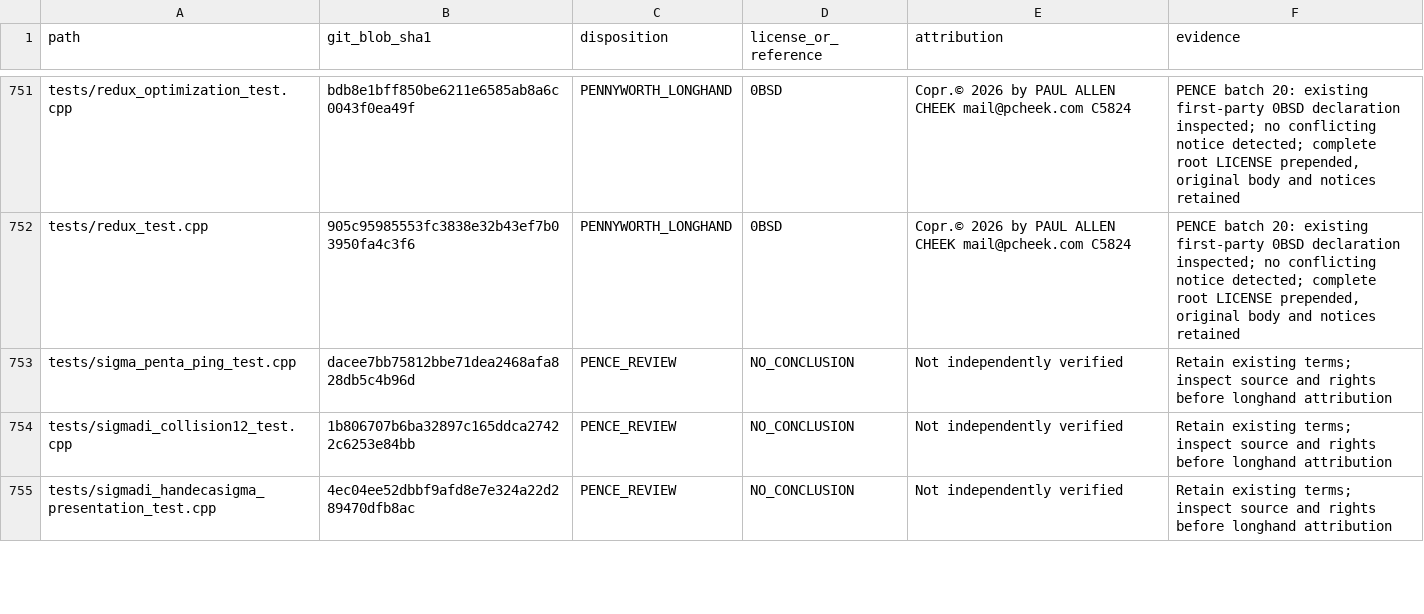
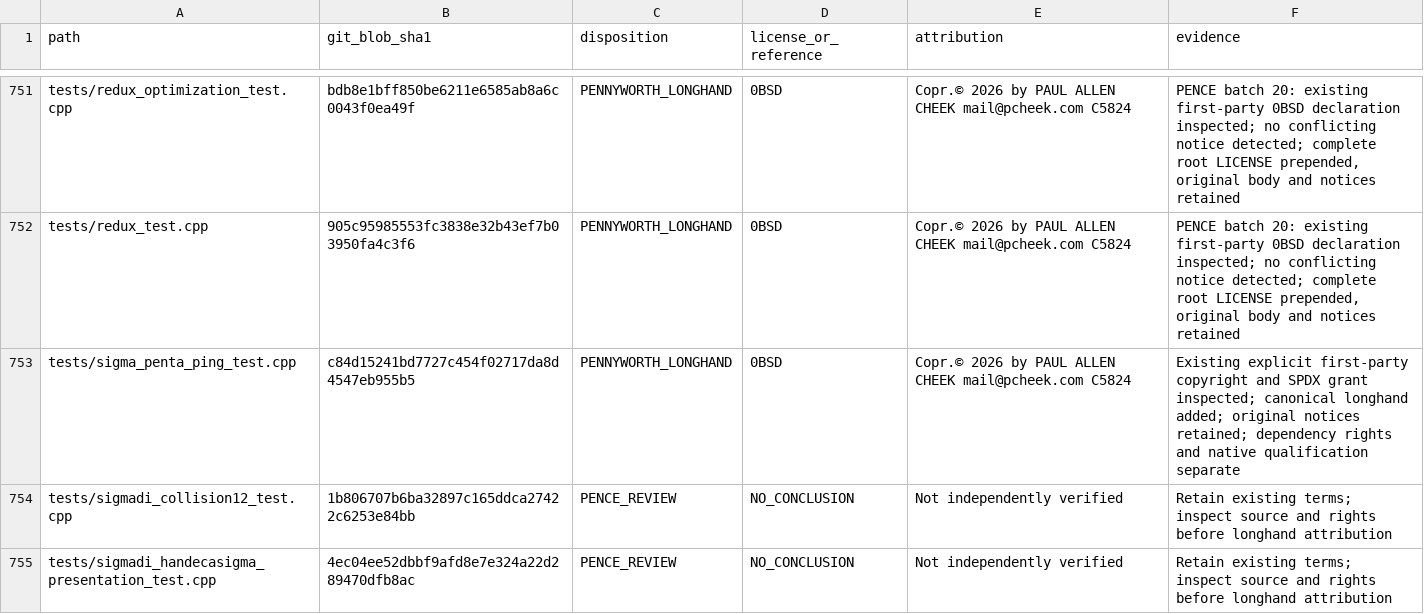
Before and after one commit to Simply-Well-Executed/pentagonal-xor-cpp20, a TSV file: LICENSES/ATTRIBUTION.tsv, drawn as a sheet; only a part is shown, gaps mark what is left out; the diff covers the shown part only.

Commit message:
PENCE review: reconcile eight native source paths

```diff
--- a/LICENSES/ATTRIBUTION.tsv
+++ b/LICENSES/ATTRIBUTION.tsv
@@ -752,3 +752,3 @@ tests/redux_optimization_test.cpp	bdb8e1bff850be6211e6585ab8a6c0043f0ea49f	PENNY
 tests/redux_test.cpp	905c95985553fc3838e32b43ef7b03950fa4c3f6	PENNYWORTH_LONGHAND	0BSD	Copr.© 2026 by PAUL ALLEN CHEEK mail@pcheek.com C5824	PENCE batch 20: existing first-party 0BSD declaration inspected; no conflicting notice detected; complete root LICENSE prepended, original body and notices retained
-tests/sigma_penta_ping_test.cpp	dacee7bb75812bbe71dea2468afa828db5c4b96d	PENCE_REVIEW	NO_CONCLUSION	Not independently verified	Retain existing terms; inspect source and rights before longhand attribution
+tests/sigma_penta_ping_test.cpp	c84d15241bd7727c454f02717da8d4547eb955b5	PENNYWORTH_LONGHAND	0BSD	Copr.© 2026 by PAUL ALLEN CHEEK mail@pcheek.com C5824	Existing explicit first-party copyright and SPDX grant inspected; canonical longhand added; original notices retained; dependency rights and native qualification separate
 tests/sigmadi_collision12_test.cpp	1b806707b6ba32897c165ddca27422c6253e84bb	PENCE_REVIEW	NO_CONCLUSION	Not independently verified	Retain existing terms; inspect source and rights before longhand attribution
```
Also changed, not shown: 35 edited cells elsewhere in this file.
